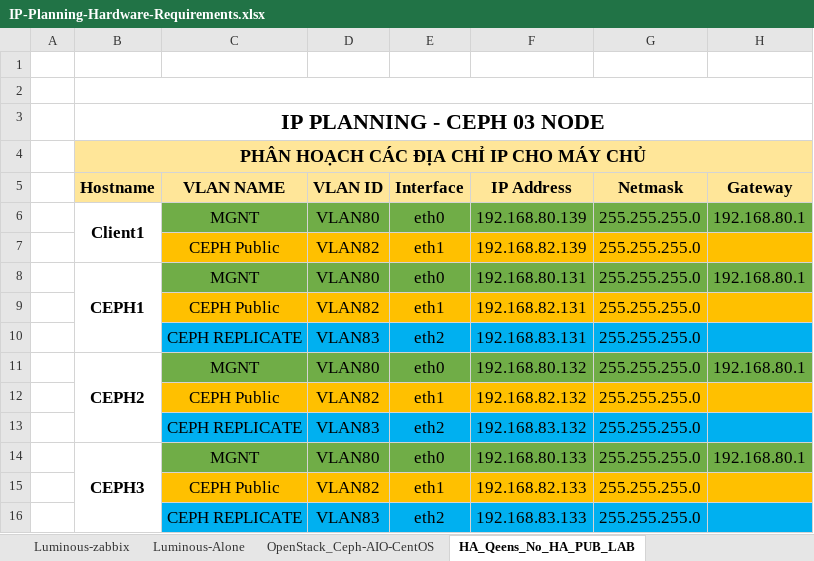
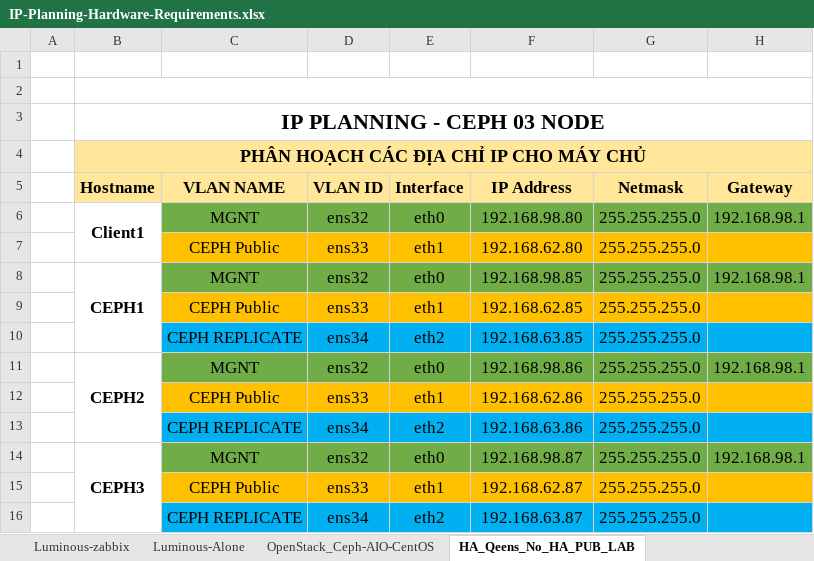
Before and after one commit to hocchudong/ghichep-CEPH, an Excel workbook: tools/IP-Planning-Hardware-Requirements.xlsx, sheet HA_Qeens_No_HA_PUB_LAB, drawn as a sheet; only a part is shown; values as stored, in another font and other column widths than the file's, no borders; the diff names each change by its address in the sheet, - before the commit and + after, or states it on an @@ line.

```diff
--- a/tools/IP-Planning-Hardware-Requirements.xlsx (sheet HA_Qeens_No_HA_PUB_LAB)
+++ b/tools/IP-Planning-Hardware-Requirements.xlsx (sheet HA_Qeens_No_HA_PUB_LAB)
-D6 (VLAN ID): VLAN80
+D6 (VLAN ID): ens32
-F6 (IP Address): 192.168.80.139
+F6 (IP Address): 192.168.98.80
-H6 (Gateway): 192.168.80.1
+H6 (Gateway): 192.168.98.1
-D7 (VLAN ID): VLAN82
+D7 (VLAN ID): ens33
-F7 (IP Address): 192.168.82.139
+F7 (IP Address): 192.168.62.80
-D8 (VLAN ID): VLAN80
+D8 (VLAN ID): ens32
-F8 (IP Address): 192.168.80.131
+F8 (IP Address): 192.168.98.85
-H8 (Gateway): 192.168.80.1
+H8 (Gateway): 192.168.98.1
-D9 (VLAN ID): VLAN82
+D9 (VLAN ID): ens33
-F9 (IP Address): 192.168.82.131
+F9 (IP Address): 192.168.62.85
-D10 (VLAN ID): VLAN83
+D10 (VLAN ID): ens34
-F10 (IP Address): 192.168.83.131
+F10 (IP Address): 192.168.63.85
-D11 (VLAN ID): VLAN80
+D11 (VLAN ID): ens32
-F11 (IP Address): 192.168.80.132
+F11 (IP Address): 192.168.98.86
-H11 (Gateway): 192.168.80.1
+H11 (Gateway): 192.168.98.1
-D12 (VLAN ID): VLAN82
+D12 (VLAN ID): ens33
-F12 (IP Address): 192.168.82.132
+F12 (IP Address): 192.168.62.86
-D13 (VLAN ID): VLAN83
+D13 (VLAN ID): ens34
-F13 (IP Address): 192.168.83.132
+F13 (IP Address): 192.168.63.86
-D14 (VLAN ID): VLAN80
+D14 (VLAN ID): ens32
-F14 (IP Address): 192.168.80.133
+F14 (IP Address): 192.168.98.87
-H14 (Gateway): 192.168.80.1
+H14 (Gateway): 192.168.98.1
-D15 (VLAN ID): VLAN82
+D15 (VLAN ID): ens33
-F15 (IP Address): 192.168.82.133
+F15 (IP Address): 192.168.62.87
-D16 (VLAN ID): VLAN83
+D16 (VLAN ID): ens34
-F16 (IP Address): 192.168.83.133
+F16 (IP Address): 192.168.63.87
```
Also changed, not shown: 4 other files.
